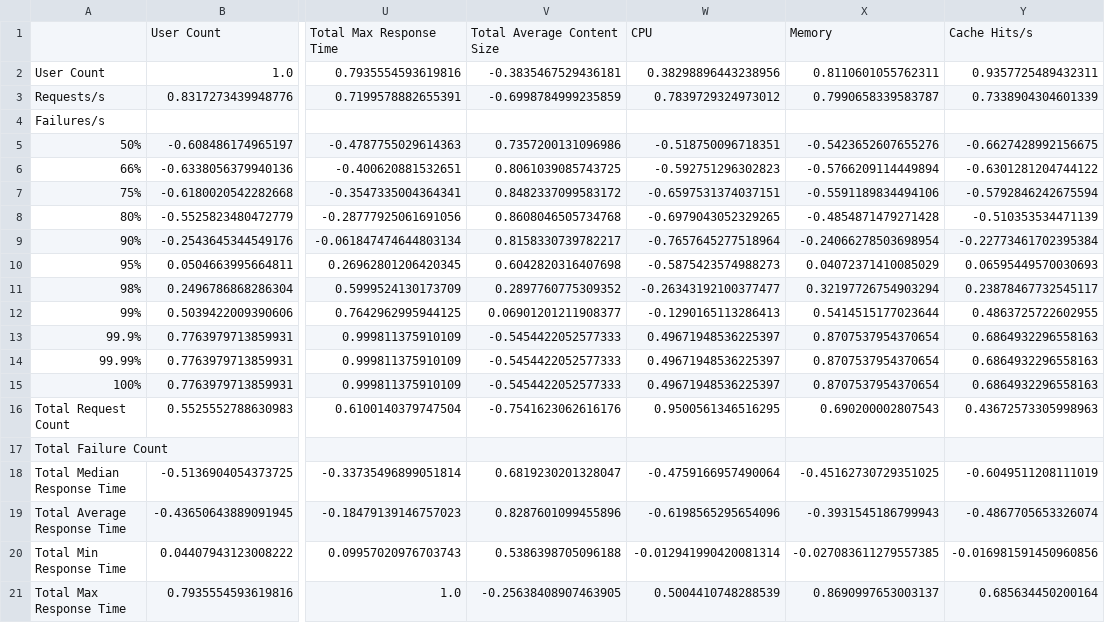
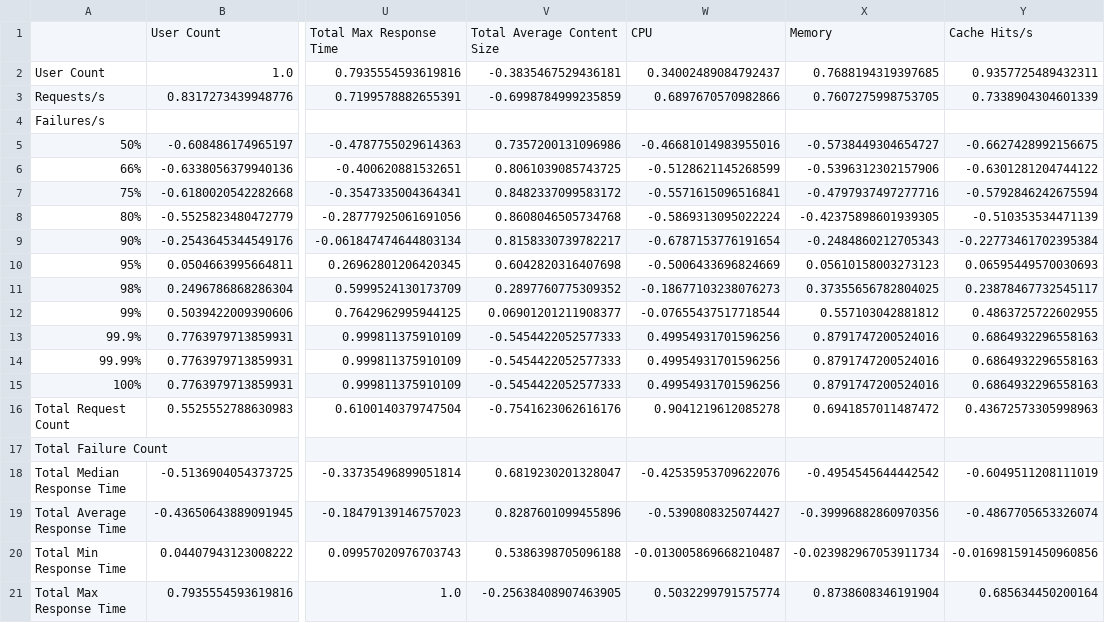
Before and after one commit to baratarthur/test-loader-and-results, a CSV file: experiment2/results_csv/correlation_matrix_dana.csv, drawn as a sheet; only a part is shown, gaps mark what is left out; the diff covers the shown part only; the diff names each change by its address in the sheet, - before the commit and + after, or states it on an @@ line.

Commit message:
add experiment 2 results 2

```diff
--- a/experiment2/results_csv/correlation_matrix_dana.csv
+++ b/experiment2/results_csv/correlation_matrix_dana.csv
-W2: 0.38298896443238956
+W2: 0.34002489084792437
-X2: 0.8110601055762311
+X2: 0.7688194319397685
-W3: 0.7839729324973012
+W3: 0.6897670570982866
-X3: 0.7990658339583787
+X3: 0.7607275998753705
-W5: -0.518750096718351
+W5: -0.46681014983955016
-X5: -0.5423652607655276
+X5: -0.5738449304654727
-W6: -0.592751296302823
+W6: -0.5128621145268599
-X6: -0.5766209114449894
+X6: -0.5396312302157906
-W7: -0.6597531374037151
+W7: -0.5571615096516841
-X7: -0.5591189834494106
+X7: -0.4797937497277716
-W8: -0.6979043052329265
+W8: -0.5869313095022224
-X8: -0.4854871479271428
+X8: -0.42375898601939305
-W9: -0.7657645277518964
+W9: -0.6787153776191654
-X9: -0.24066278503698954
+X9: -0.2484860212705343
-W10: -0.5875423574988273
+W10: -0.5006433696824669
-X10: 0.04072371410085029
+X10: 0.05610158003273123
-W11: -0.26343192100377477
+W11: -0.18677103238076273
-X11: 0.32197726754903294
+X11: 0.37355656782804025
-W12: -0.1290165113286413
+W12: -0.07655437517718544
-X12: 0.5414515177023644
+X12: 0.557103042881812
-W13:W15: 0.49671948536225397
+W13:W15: 0.49954931701596256
-X13:X15: 0.8707537954370654
+X13:X15: 0.8791747200524016
-W16: 0.9500561346516295
+W16: 0.9041219612085278
-X16: 0.690200002807543
+X16: 0.6941857011487472
-W18: -0.4759166957490064
+W18: -0.42535953709622076
-X18: -0.45162730729351025
+X18: -0.4954545644442542
-W19: -0.6198565295654096
+W19: -0.5390808325074427
-X19: -0.3931545186799943
+X19: -0.39996882860970356
-W20: -0.012941990420081314
+W20: -0.013005869668210487
-X20: -0.027083611279557385
+X20: -0.023982967053911734
-W21: 0.5004410748288539
+W21: 0.5032299791575774
-X21: 0.8690997653003137
+X21: 0.8738608346191904
```
Also changed, not shown: 54 edited cells elsewhere in this file, experiment2/results_csv/correlated_dana_metrics.csv, experiment2/results_csv/dana_metrics.csv, 2 other files.
